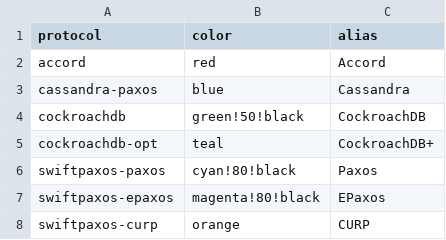
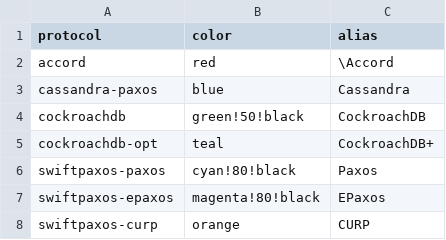
Before and after one commit to otrack/cassandra-evaluation, a CSV file: Docker/protocols.csv, drawn as a sheet.

```diff
--- a/Docker/protocols.csv
+++ b/Docker/protocols.csv
@@ -1,3 +1,3 @@
 protocol,color,alias
-accord,red,Accord
+accord,red,\Accord
 cassandra-paxos,blue,Cassandra
```
Also changed, not shown: 7 other files.
